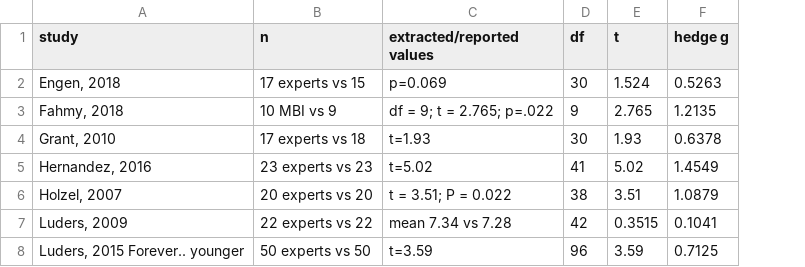
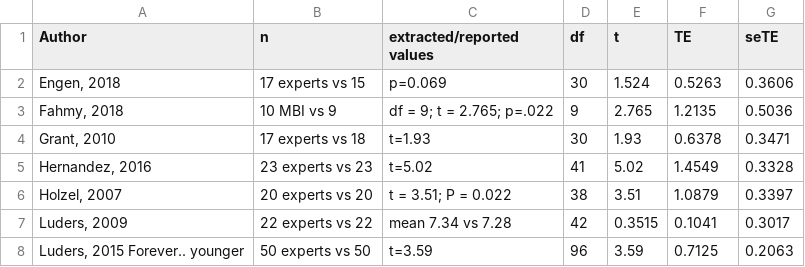
Before and after one commit to CPernet/meta_meditation, a CSV file: right_insula.csv, drawn as a sheet; the diff names each change by its address in the sheet, - before the commit and + after, or states it on an @@ line.

```diff
--- a/right_insula.csv
+++ b/right_insula.csv
+column G (seTE), rows 2-8: 0.3606 | 0.5036 | 0.3471 | 0.3328 | 0.3397 | 0.3017 | 0.2063
-A1: study
+A1: Author
-F1: hedge g
+F1: TE
```
Also changed, not shown: left_insula.csv.
